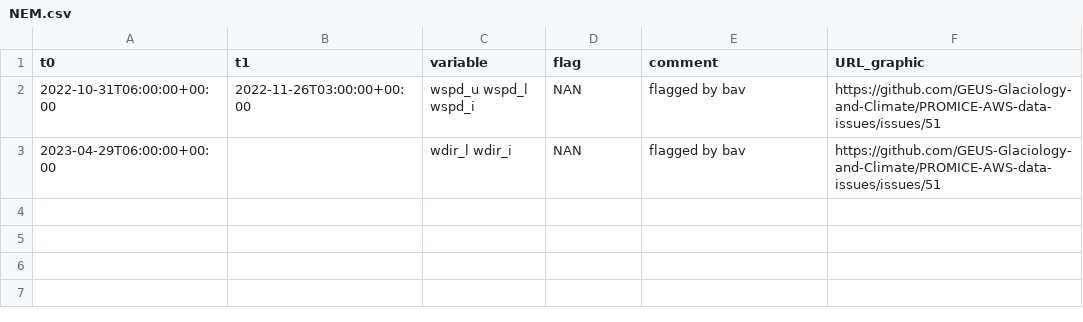
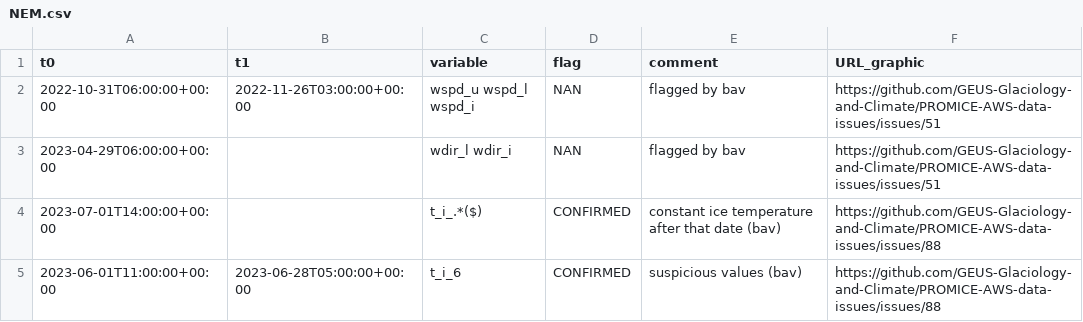
Before and after one commit to GEUS-Glaciology-and-Climate/PROMICE-AWS-data-issues, a CSV file: flags/NEM.csv, drawn as a sheet.

Commit message:
flagging firn temps at NEM (fix #88)

```diff
--- a/flags/NEM.csv
+++ b/flags/NEM.csv
@@ -3 +3,3 @@ t0, t1, variable, flag, comment, URL_graphic
 2023-04-29T06:00:00+00:00, , wdir_l wdir_i, NAN, flagged by bav, https://github.com/GEUS-Glaciology-and-Climate/PROMICE-AWS-data-issues/issues/51
+2023-07-01T14:00:00+00:00, , t_i_.*($), CONFIRMED, constant ice temperature after that date (bav),https://github.com/GEUS-Glaciology-and-Climate/PROMICE-AWS-data-issues/issues/88
+2023-06-01T11:00:00+00:00, 2023-06-28T05:00:00+00:00, t_i_6, CONFIRMED, suspicious values (bav),https://github.com/GEUS-Glaciology-and-Climate/PROMICE-AWS-data-issues/issues/88
```
